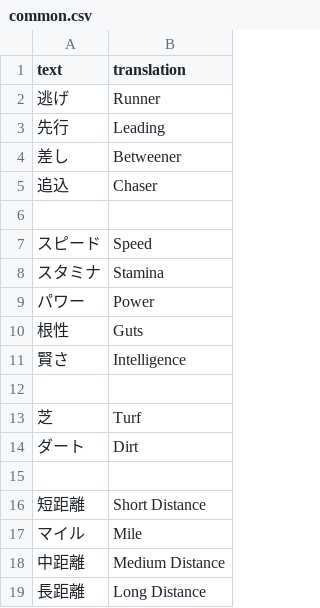
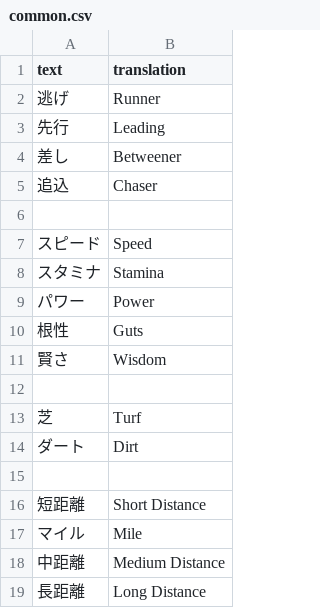
Before and after one commit to FabulousCupcake/umamusume-db-translate, a CSV file: src/data/common.csv, drawn as a sheet.

Commit message:
Rename Intelligence to Wisdom

```diff
--- a/src/data/common.csv
+++ b/src/data/common.csv
@@ -10,3 +10,3 @@
 "根性","Guts"
-"賢さ","Intelligence"
+"賢さ","Wisdom"
 
```
